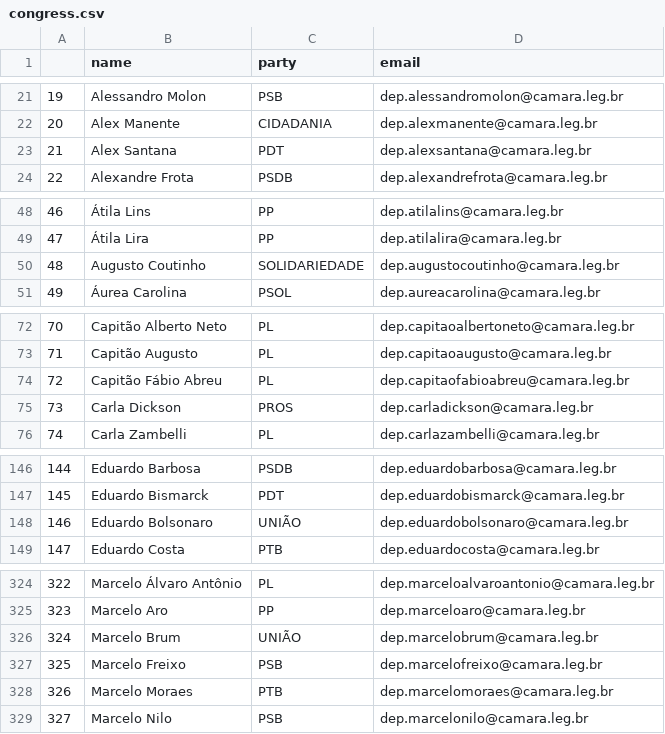
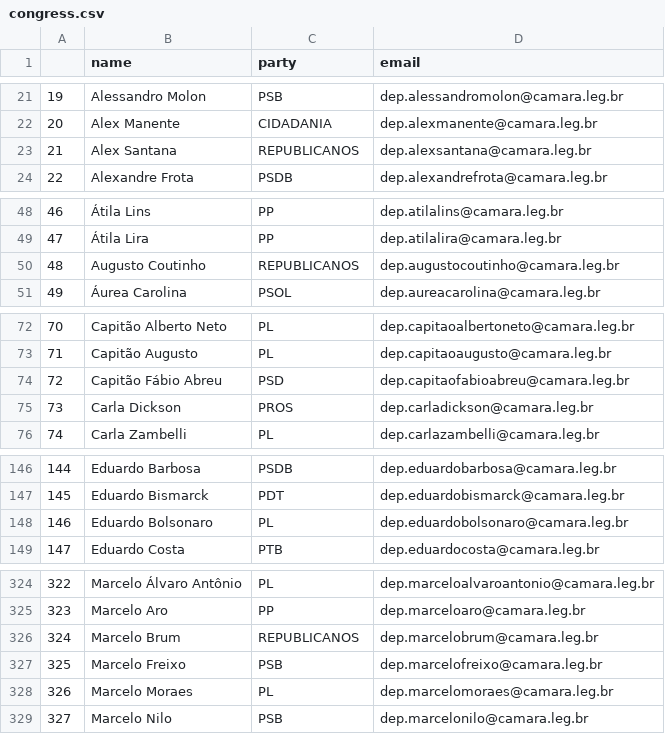
Before and after one commit to 7onn/politicians-contacts, a CSV file: congress.csv, drawn as a sheet; only a part is shown, gaps mark what is left out; the diff covers the shown part only.

```diff
--- a/congress.csv
+++ b/congress.csv
@@ -22,3 +22,3 @@
 20,Alex Manente,CIDADANIA,dep.alexmanente@camara.leg.br
-21,Alex Santana,PDT,dep.alexsantana@camara.leg.br
+21,Alex Santana,REPUBLICANOS,dep.alexsantana@camara.leg.br
 22,Alexandre Frota,PSDB,dep.alexandrefrota@camara.leg.br
@@ -49,3 +49,3 @@
 47,Átila Lira,PP,dep.atilalira@camara.leg.br
-48,Augusto Coutinho,SOLIDARIEDADE,dep.augustocoutinho@camara.leg.br
+48,Augusto Coutinho,REPUBLICANOS,dep.augustocoutinho@camara.leg.br
 49,Áurea Carolina,PSOL,dep.aureacarolina@camara.leg.br
@@ -73,3 +73,3 @@
 71,Capitão Augusto,PL,dep.capitaoaugusto@camara.leg.br
-72,Capitão Fábio Abreu,PL,dep.capitaofabioabreu@camara.leg.br
+72,Capitão Fábio Abreu,PSD,dep.capitaofabioabreu@camara.leg.br
 73,Carla Dickson,PROS,dep.carladickson@camara.leg.br
@@ -147,3 +147,3 @@
 145,Eduardo Bismarck,PDT,dep.eduardobismarck@camara.leg.br
-146,Eduardo Bolsonaro,UNIÃO,dep.eduardobolsonaro@camara.leg.br
+146,Eduardo Bolsonaro,PL,dep.eduardobolsonaro@camara.leg.br
 147,Eduardo Costa,PTB,dep.eduardocosta@camara.leg.br
@@ -325,5 +325,5 @@
 323,Marcelo Aro,PP,dep.marceloaro@camara.leg.br
-324,Marcelo Brum,UNIÃO,dep.marcelobrum@camara.leg.br
+324,Marcelo Brum,REPUBLICANOS,dep.marcelobrum@camara.leg.br
 325,Marcelo Freixo,PSB,dep.marcelofreixo@camara.leg.br
-326,Marcelo Moraes,PTB,dep.marcelomoraes@camara.leg.br
+326,Marcelo Moraes,PL,dep.marcelomoraes@camara.leg.br
 327,Marcelo Nilo,PSB,dep.marcelonilo@camara.leg.br
```
Also changed, not shown: 18 edited cells elsewhere in this file, senate.csv.
